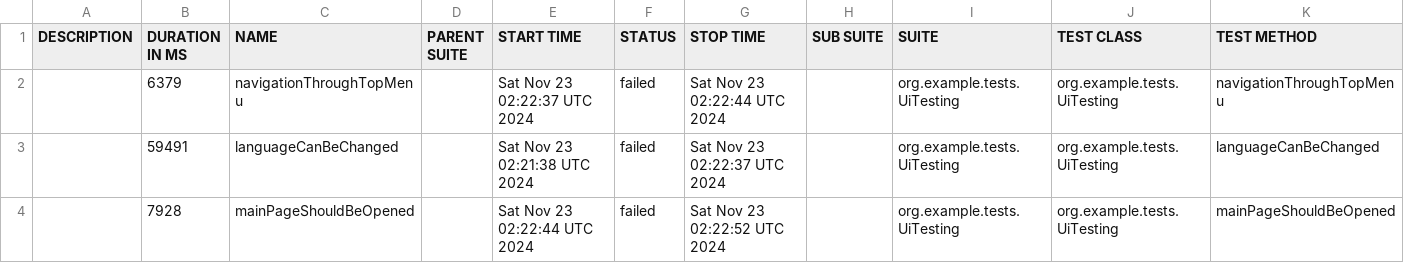
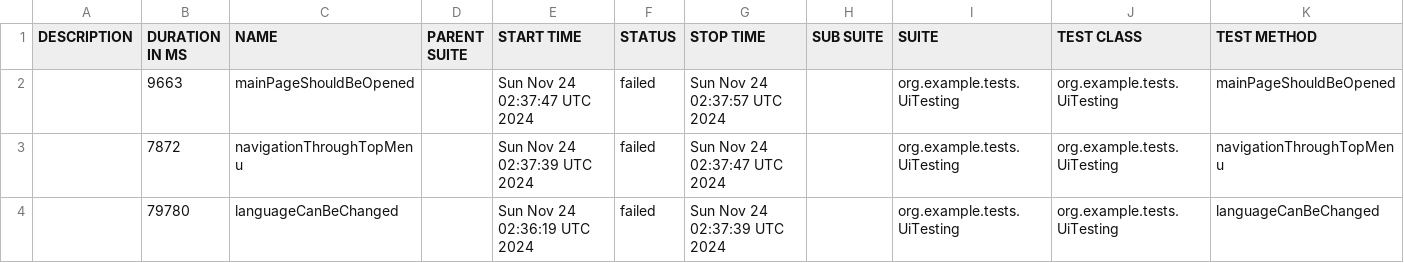
Before and after one commit to sergiy-bloshchenko-personal/compasswayTask, a CSV file: uitesting/data/suites.csv, drawn as a sheet.

Commit message:
https://sergiyjump.github.io/compasswayTask/uitesting 09647e460952defc180e7cc5e248160da466208c

```diff
--- a/uitesting/data/suites.csv
+++ b/uitesting/data/suites.csv
@@ -1,4 +1,4 @@
 "DESCRIPTION","DURATION IN MS","NAME","PARENT SUITE","START TIME","STATUS","STOP TIME","SUB SUITE","SUITE","TEST CLASS","TEST METHOD"
-"","6379","navigationThroughTopMenu","","Sat Nov 23 02:22:37 UTC 2024","failed","Sat Nov 23 02:22:44 UTC 2024","","org.example.tests.UiTesting","org.example.tests.UiTesting","navigationThroughTopMenu"
-"","59491","languageCanBeChanged","","Sat Nov 23 02:21:38 UTC 2024","failed","Sat Nov 23 02:22:37 UTC 2024","","org.example.tests.UiTesting","org.example.tests.UiTesting","languageCanBeChanged"
-"","7928","mainPageShouldBeOpened","","Sat Nov 23 02:22:44 UTC 2024","failed","Sat Nov 23 02:22:52 UTC 2024","","org.example.tests.UiTesting","org.example.tests.UiTesting","mainPageShouldBeOpened"
+"","9663","mainPageShouldBeOpened","","Sun Nov 24 02:37:47 UTC 2024","failed","Sun Nov 24 02:37:57 UTC 2024","","org.example.tests.UiTesting","org.example.tests.UiTesting","mainPageShouldBeOpened"
+"","7872","navigationThroughTopMenu","","Sun Nov 24 02:37:39 UTC 2024","failed","Sun Nov 24 02:37:47 UTC 2024","","org.example.tests.UiTesting","org.example.tests.UiTesting","navigationThroughTopMenu"
+"","79780","languageCanBeChanged","","Sun Nov 24 02:36:19 UTC 2024","failed","Sun Nov 24 02:37:39 UTC 2024","","org.example.tests.UiTesting","org.example.tests.UiTesting","languageCanBeChanged"
```
Also changed, not shown: 20 other files.
